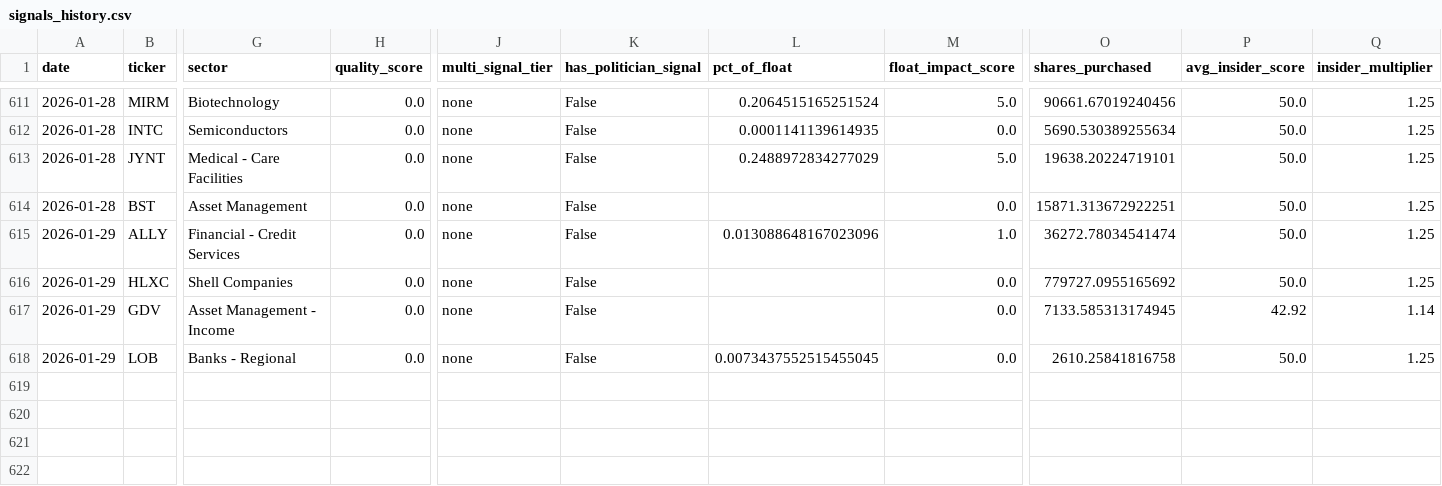
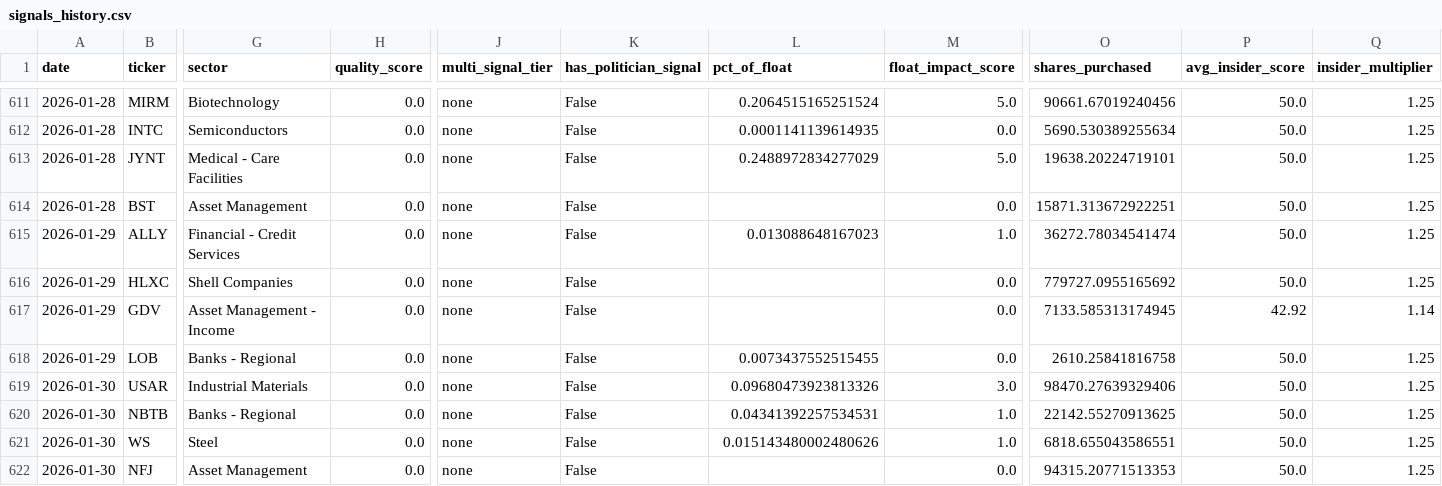
Before and after one commit to Samie-mirghani/insider-cluster-watch, a CSV file: data/signals_history.csv, drawn as a sheet; only a part is shown, gaps mark what is left out; rows hold the shown columns only; the diff names each change by its address in the sheet, - before the commit and + after, or states it on an @@ line.

```diff
--- a/data/signals_history.csv
+++ b/data/signals_history.csv
-L615 (pct_of_float): 0.013088648167023096
+L615 (pct_of_float): 0.013088648167023
-L618 (pct_of_float): 0.0073437552515455045
+L618 (pct_of_float): 0.0073437552515455
+row 619: 2026-01-30 | USAR | Industrial Materials | 0.0 | none | False | 0.09680473923813326 | 3.0 | 98470.27639329406 | 50.0 | 1.25
+row 620: 2026-01-30 | NBTB | Banks - Regional | 0.0 | none | False | 0.04341392257534531 | 1.0 | 22142.55270913625 | 50.0 | 1.25
+row 621: 2026-01-30 | WS | Steel | 0.0 | none | False | 0.015143480002480626 | 1.0 | 6818.655043586551 | 50.0 | 1.25
+row 622: 2026-01-30 | NFJ | Asset Management | 0.0 | none | False |  | 0.0 | 94315.20771513353 | 50.0 | 1.25
```
Also changed, not shown: data/paper_trades.csv, 12 other files.
